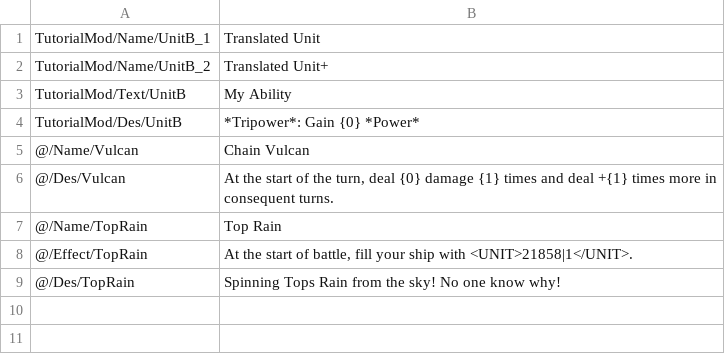
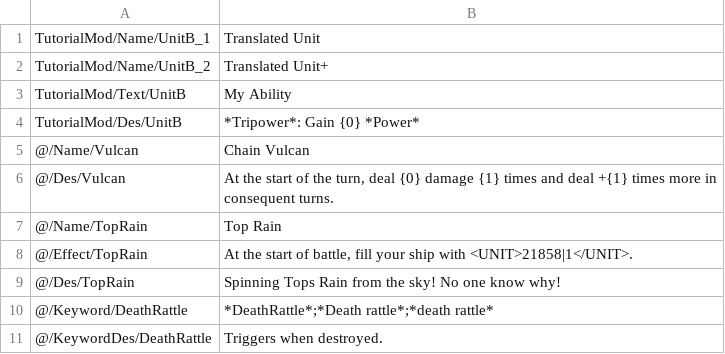
Before and after one commit to network-flows/Lonestar-Mod-Guide, a CSV file: TutorialMod/Translation/English/Unit.csv, drawn as a sheet; the diff names each change by its address in the sheet, - before the commit and + after, or states it on an @@ line.

```diff
--- a/TutorialMod/Translation/English/Unit.csv
+++ b/TutorialMod/Translation/English/Unit.csv
+row 10: @/Keyword/DeathRattle | *DeathRattle*;*Death rattle*;*death rattle*
+row 11: @/KeywordDes/DeathRattle | Triggers when destroyed.
```
Also changed, not shown: TutorialMod/Content/ShipUnit.csv, TutorialMod/Content/Talent.csv, 9 other files.
